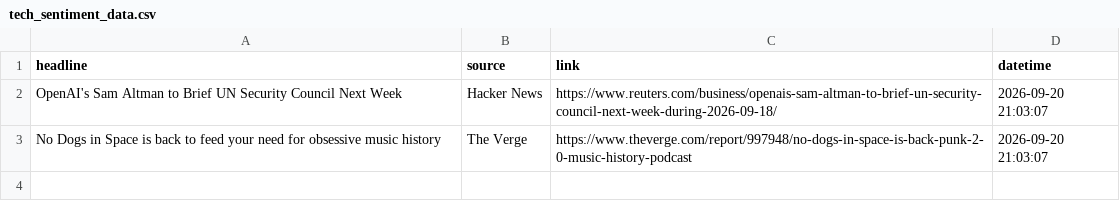
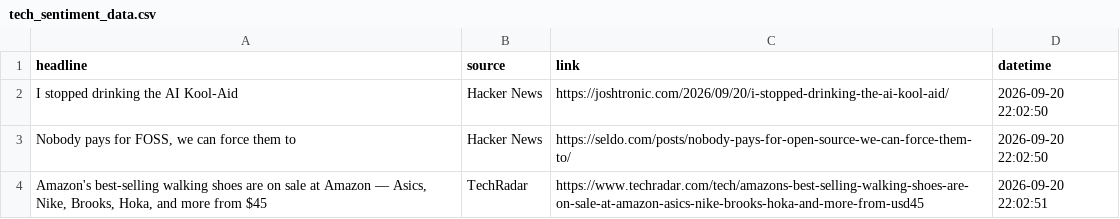
Before and after one commit to Karen2007/Tech-News-Sentiment, a CSV file: tech_sentiment_data.csv, drawn as a sheet.

```diff
--- a/tech_sentiment_data.csv
+++ b/tech_sentiment_data.csv
@@ -1,3 +1,4 @@
 headline,source,link,datetime
-OpenAI's Sam Altman to Brief UN Security Council Next Week,Hacker News,https://www.reuters.com/business/openais-sam-altman-to-brief-un-security-council-next-week-during-2026-09-18/,2026-09-20 21:03:07
-No Dogs in Space is back to feed your need for obsessive music history,The Verge,https://www.theverge.com/report/997948/no-dogs-in-space-is-back-punk-2-0-music-history-podcast,2026-09-20 21:03:07
+I stopped drinking the AI Kool-Aid,Hacker News,https://joshtronic.com/2026/09/20/i-stopped-drinking-the-ai-kool-aid/,2026-09-20 22:02:50
+"Nobody pays for FOSS, we can force them to",Hacker News,https://seldo.com/posts/nobody-pays-for-open-source-we-can-force-them-to/,2026-09-20 22:02:50
+"Amazon's best-selling walking shoes are on sale at Amazon — Asics, Nike, Brooks, Hoka, and more from $45",TechRadar,https://www.techradar.com/tech/amazons-best-selling-walking-shoes-are-on-sale-at-amazon-asics-nike-brooks-hoka-and-more-from-usd45,2026-09-20 22:02:51
```
Also changed, not shown: sentiment_index_history.csv, 1 other file.
